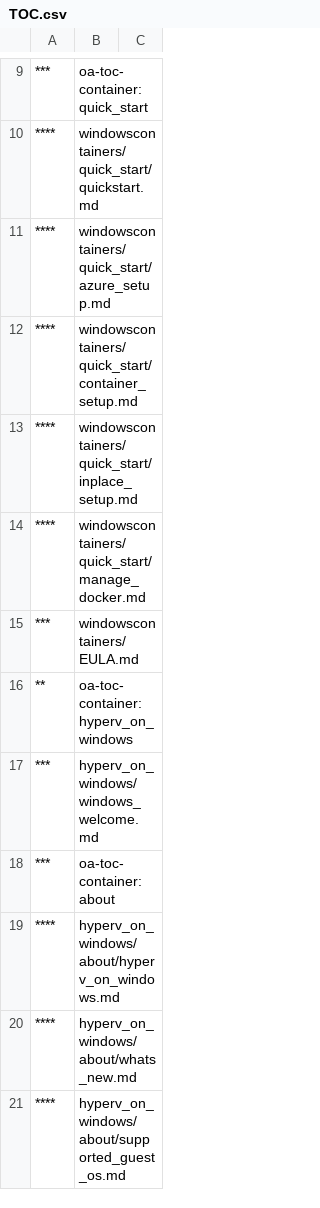
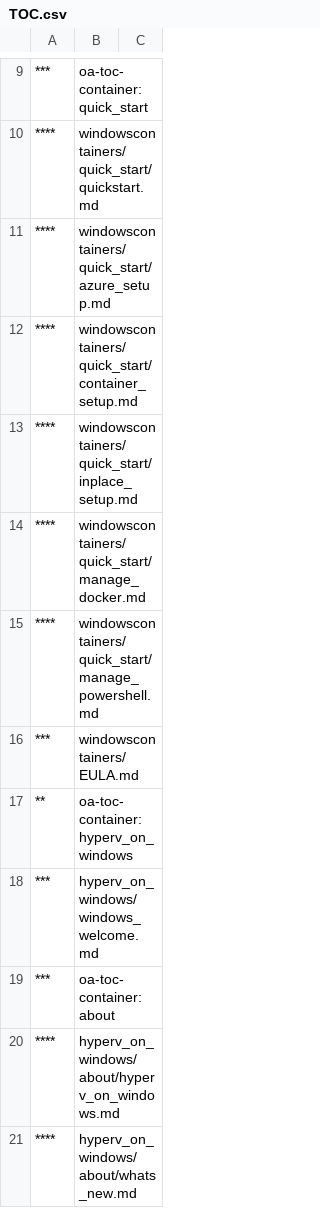
Before and after one commit to MicrosoftDocs/Virtualization-Documentation, a CSV file: virtualization/TOC.csv, drawn as a sheet; only a part is shown, gaps mark what is left out; the shorter side is filled out with more unchanged rows; the diff names each change by its address in the sheet, - before the commit and + after, or states it on an @@ line.

Commit message:
TOC

```diff
--- a/virtualization/TOC.csv
+++ b/virtualization/TOC.csv
+row 15: **** | windowscontainers/quick_start/manage_powershell.md
```
